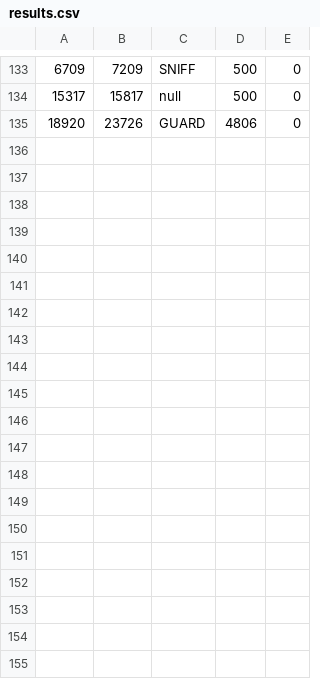
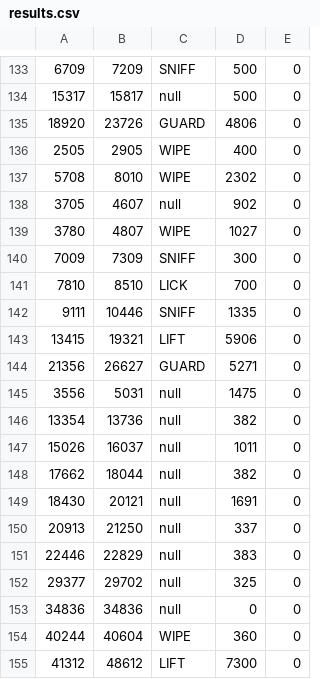
Before and after one commit to mandarmulherkar/MouseCounterVLCJ, a CSV file: results.csv, drawn as a sheet; only a part is shown, gaps mark what is left out; the diff covers the shown part only.

```diff
--- a/results.csv
+++ b/results.csv
@@ -135 +135,21 @@
 18920, 23726, GUARD, 4806, 0
+2505, 2905, WIPE, 400, 0
+5708, 8010, WIPE, 2302, 0
+3705, 4607, null, 902, 0
+3780, 4807, WIPE, 1027, 0
+7009, 7309, SNIFF, 300, 0
+7810, 8510, LICK, 700, 0
+9111, 10446, SNIFF, 1335, 0
+13415, 19321, LIFT, 5906, 0
+21356, 26627, GUARD, 5271, 0
+3556, 5031, null, 1475, 0
+13354, 13736, null, 382, 0
+15026, 16037, null, 1011, 0
+17662, 18044, null, 382, 0
+18430, 20121, null, 1691, 0
+20913, 21250, null, 337, 0
+22446, 22829, null, 383, 0
+29377, 29702, null, 325, 0
+34836, 34836, null, 0, 0
+40244, 40604, WIPE, 360, 0
+41312, 48612, LIFT, 7300, 0
```
Also changed, not shown: 10 added rows elsewhere in this file, 3 other files.
